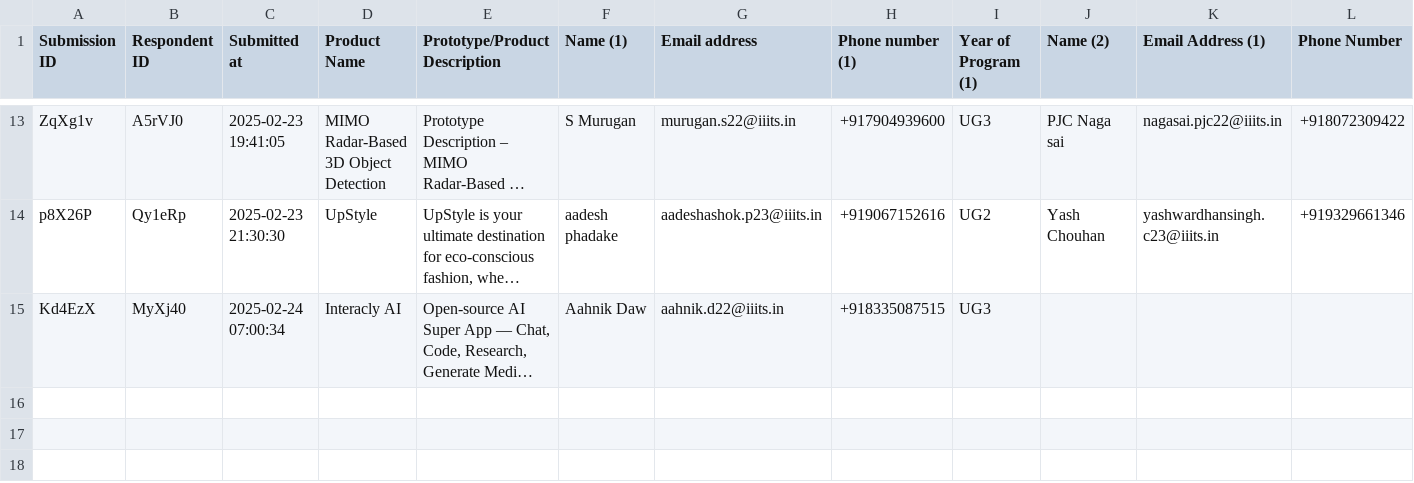
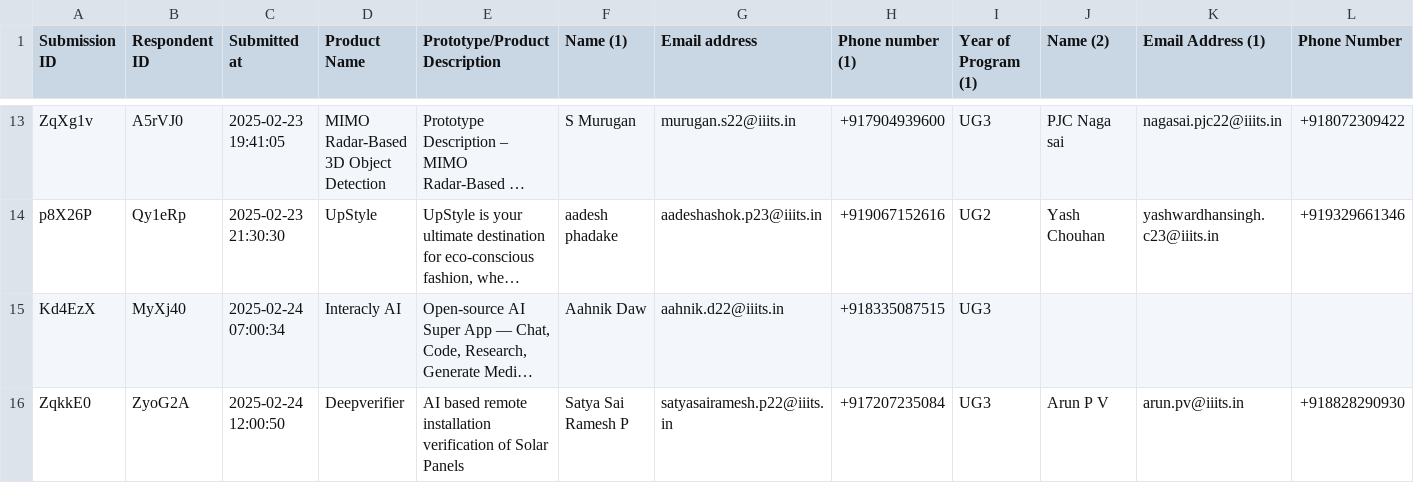
Before and after one commit to OneAutumnLeef/Ascenta-25, a CSV file: public/ASCENTA_25_-_Registration_form_Submissions_2025-02-24.csv, drawn as a sheet; only a part is shown, gaps mark what is left out; long unchanged cells end in …; rows hold the shown columns only; the diff names each change by its address in the sheet, - before the commit and + after, or states it on an @@ line.

```diff
--- a/public/ASCENTA_25_-_Registration_form_Submissions_2025-02-24.csv
+++ b/public/ASCENTA_25_-_Registration_form_Submissions_2025-02-24.csv
+row 16: ZqkkE0 | ZyoG2A | 2025-02-24 12:00:50 | Deepverifier | AI based remote installation verification of Solar Panels | Satya Sai Ramesh P | satyasairamesh.p22@iiits.in | +917207235084 | UG3 | Arun P V | arun.pv@iiits.in | +918828290930
```
Also changed, not shown: 1 other file.
